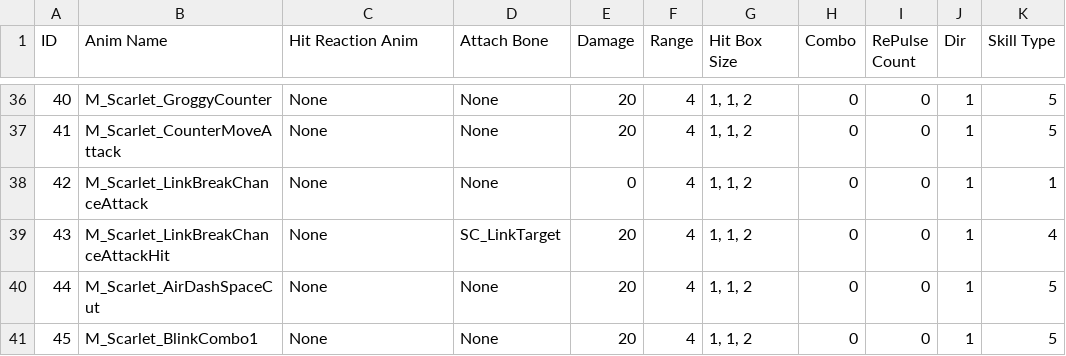
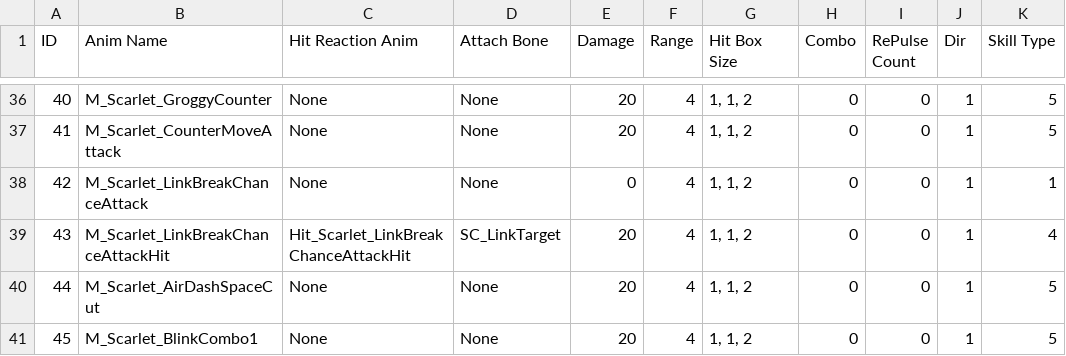
Before and after one commit to arthur12hjh/154Final_GameUnknown, a CSV file: Client/Bin/DataFiles/SkillData/SkillData.csv, drawn as a sheet; only a part is shown, gaps mark what is left out; the diff names each change by its address in the sheet, - before the commit and + after, or states it on an @@ line.

```diff
--- a/Client/Bin/DataFiles/SkillData/SkillData.csv
+++ b/Client/Bin/DataFiles/SkillData/SkillData.csv
-C39 (Hit Reaction Anim): None
+C39 (Hit Reaction Anim): Hit_Scarlet_LinkBreakChanceAttackHit
```
Also changed, not shown: Client/Bin/DataFiles/AIData/NaytibaData.csv, 11 other files.
